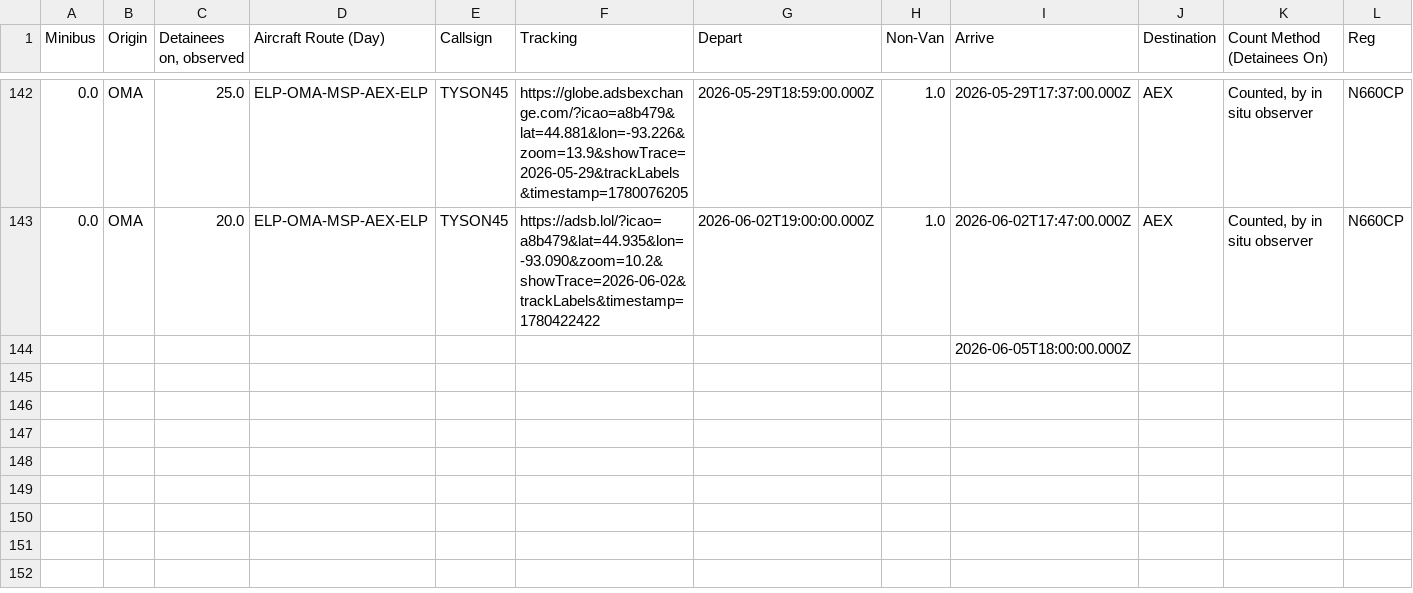
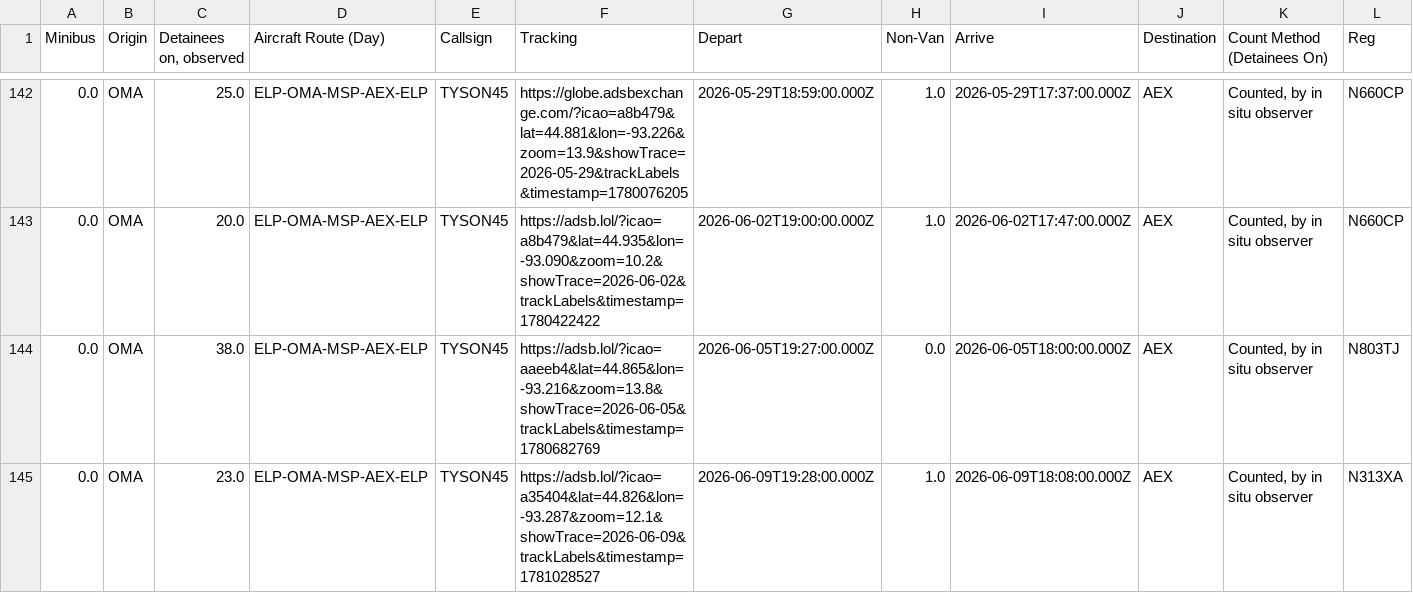
Before and after one commit to mbaynton/msp-ice-flights-shiny, a CSV file: msp-ice-flights.csv, drawn as a sheet; only a part is shown, gaps mark what is left out; removed rows and columns are numbered as before the commit, all else as after; rows hold the shown columns only; the diff names each change by its address in the sheet, - before the commit and + after, or states it on an @@ line.

```diff
--- a/msp-ice-flights.csv
+++ b/msp-ice-flights.csv
-row 144:  |  |  |  |  |  |  |  | 2026-06-05T18:00:00.000Z
+row 144: 0.0 | OMA | 38.0 | ELP-OMA-MSP-AEX-ELP | TYSON45 | https://adsb.lol/?icao=aaeeb4&lat=44.865&lon=-93.216&zoom=13.8&showTrace=2026-06-05&trackLabels&timestamp=1780682769 | 2026-06-05T19:27:00.000Z | 0.0 | 2026-06-05T18:00:00.000Z | AEX | Counted, by in situ observer | N803TJ
+row 145: 0.0 | OMA | 23.0 | ELP-OMA-MSP-AEX-ELP | TYSON45 | https://adsb.lol/?icao=a35404&lat=44.826&lon=-93.287&zoom=12.1&showTrace=2026-06-09&trackLabels&timestamp=1781028527 | 2026-06-09T19:28:00.000Z | 1.0 | 2026-06-09T18:08:00.000Z | AEX | Counted, by in situ observer | N313XA
```
